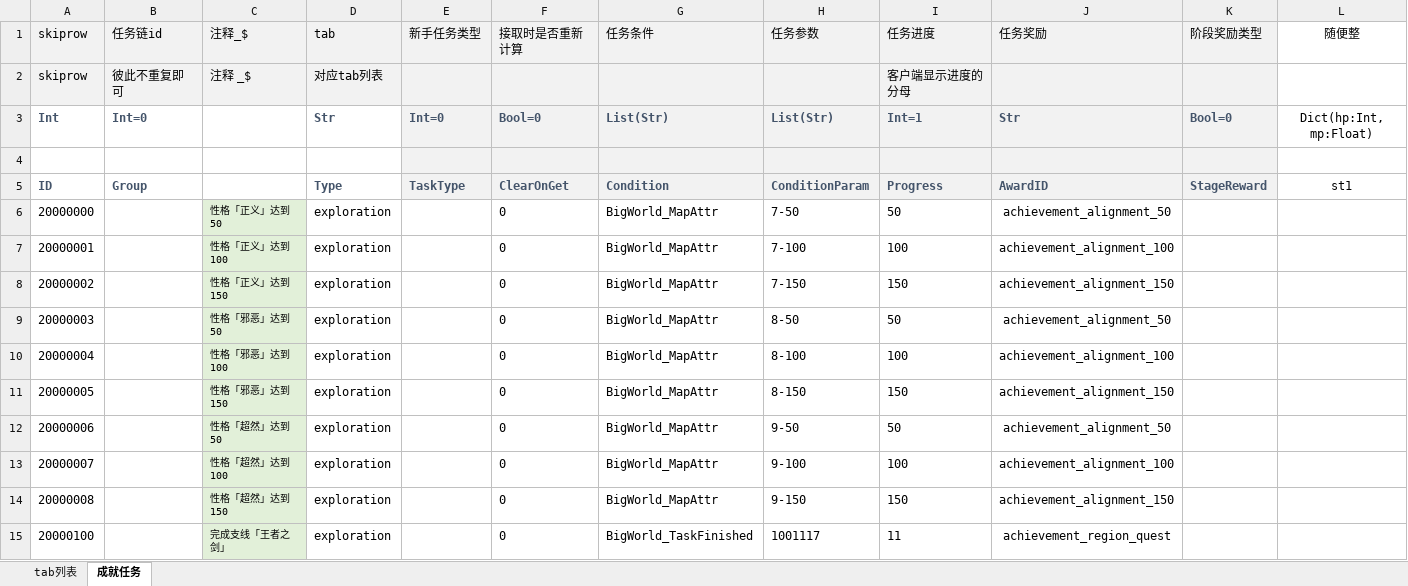
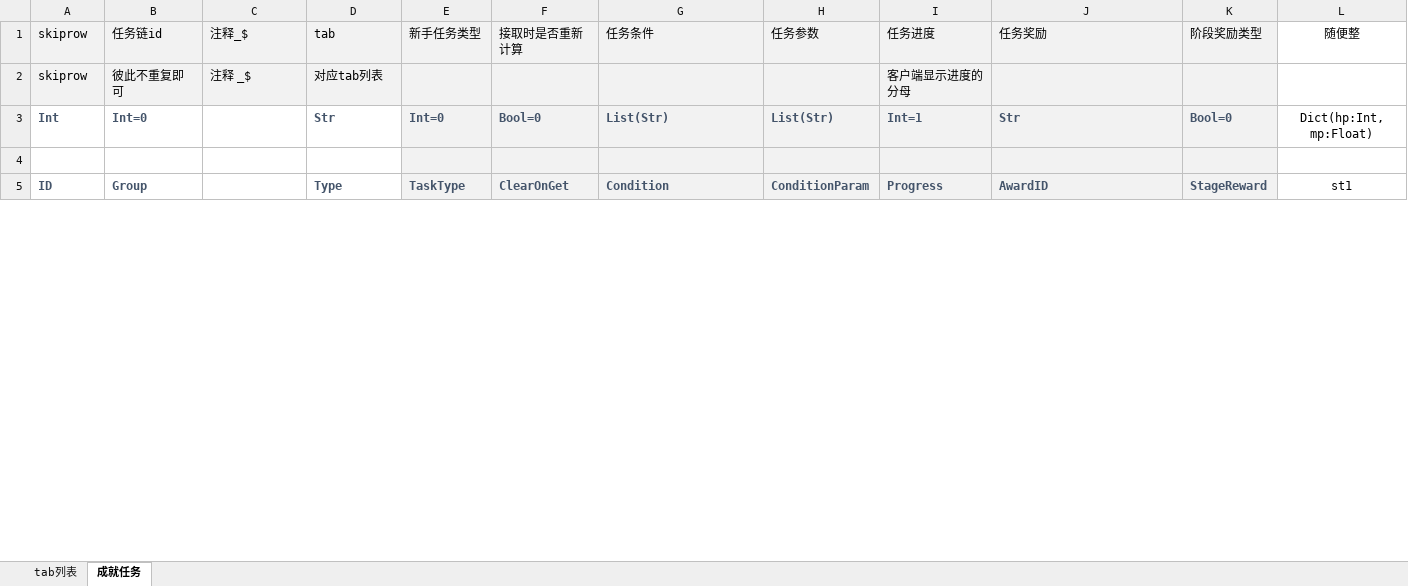
Before and after one commit to zcshub/exporterX, an Excel workbook: 数值表/成就任务.xlsx, sheet 成就任务, drawn as a sheet; only a part is shown; values as stored, in another font and other column widths than the file's, no borders; removed rows and columns are numbered as before the commit, all else as after; rows hold the shown columns only; the diff covers the shown part only; the diff names each change by its address in the sheet, - before the commit and + after, or states it on an @@ line.

Commit message:
Header解析和数据解析
完成基本类型解析
复杂类型包括：List, Dict, List嵌套List，Dict嵌套list，不支持Dict作为子节点，支持List作为子节点

```diff
--- a/数值表/成就任务.xlsx (sheet 成就任务)
+++ b/数值表/成就任务.xlsx (sheet 成就任务)
-row 6: 20000000 |  | 性格「正义」达到50 | exploration |  | 0 | BigWorld_MapAttr | 7-50 | 50 | achievement_alignment_50
-row 7: 20000001 |  | 性格「正义」达到100 | exploration |  | 0 | BigWorld_MapAttr | 7-100 | 100 | achievement_alignment_100
-row 8: 20000002 |  | 性格「正义」达到150 | exploration |  | 0 | BigWorld_MapAttr | 7-150 | 150 | achievement_alignment_150
-row 9: 20000003 |  | 性格「邪恶」达到50 | exploration |  | 0 | BigWorld_MapAttr | 8-50 | 50 | achievement_alignment_50
-row 10: 20000004 |  | 性格「邪恶」达到100 | exploration |  | 0 | BigWorld_MapAttr | 8-100 | 100 | achievement_alignment_100
-row 11: 20000005 |  | 性格「邪恶」达到150 | exploration |  | 0 | BigWorld_MapAttr | 8-150 | 150 | achievement_alignment_150
-row 12: 20000006 |  | 性格「超然」达到50 | exploration |  | 0 | BigWorld_MapAttr | 9-50 | 50 | achievement_alignment_50
-row 13: 20000007 |  | 性格「超然」达到100 | exploration |  | 0 | BigWorld_MapAttr | 9-100 | 100 | achievement_alignment_100
-row 14: 20000008 |  | 性格「超然」达到150 | exploration |  | 0 | BigWorld_MapAttr | 9-150 | 150 | achievement_alignment_150
-row 15: 20000100 |  | 完成支线「王者之剑」 | exploration |  | 0 | BigWorld_TaskFinished | 1001117 | 11 | achievement_region_quest
```
Also changed, not shown: 2 added rows, 122 removed rows, 99 edited cells and cell formats elsewhere in this sheet, 3 other files.
